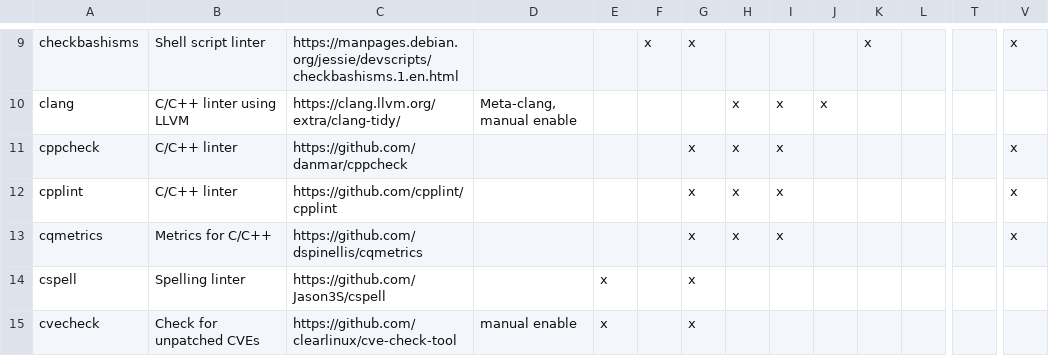
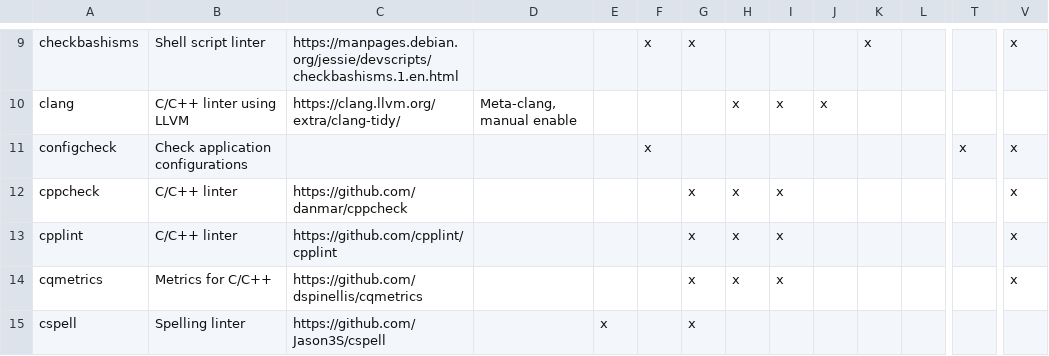
Before and after one commit to priv-kweihmann/meta-sca, a CSV file: files/module_list.csv, drawn as a sheet; only a part is shown, gaps mark what is left out; the shorter side is filled out with more unchanged rows; rows hold the shown columns only; the diff names each change by its address in the sheet, - before the commit and + after, or states it on an @@ line.

Commit message:
Check further application configuration files
- currently supported
  nginx
  freeradius
  nftables
  openssh-server

Closes #359

```diff
--- a/files/module_list.csv
+++ b/files/module_list.csv
+row 11: configcheck | Check application configurations |  |  |  | x |  |  |  |  |  |  | x | x
```
Also changed, not shown: 14 other files.
